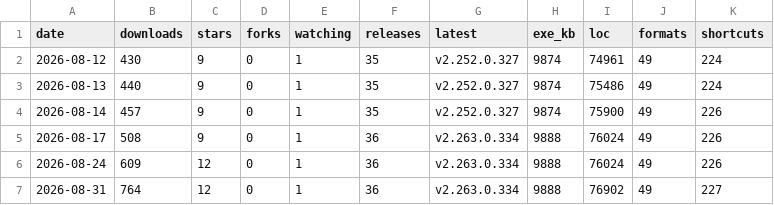
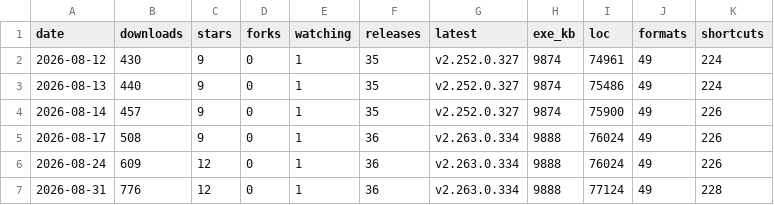
Before and after one commit to icyhoty2k/QuickImageViewer, a CSV file: docs/stats-history.csv, drawn as a sheet.

```diff
--- a/docs/stats-history.csv
+++ b/docs/stats-history.csv
@@ -6,2 +6,2 @@ date,downloads,stars,forks,watching,releases,latest,exe_kb,loc,formats,shortcuts
 2026-08-24,609,12,0,1,36,v2.263.0.334,9888,76024,49,226
-2026-08-31,764,12,0,1,36,v2.263.0.334,9888,76902,49,227
+2026-08-31,776,12,0,1,36,v2.263.0.334,9888,77124,49,228
```
Also changed, not shown: 3 other files.
